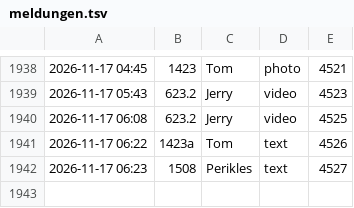
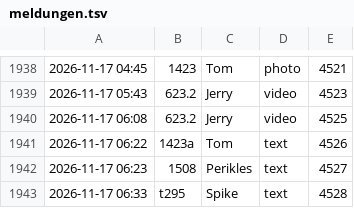
Before and after one commit to tramour-cmyk/androidapp_rpg_bornim, a TSV file: meldungen.tsv, drawn as a sheet; only a part is shown, gaps mark what is left out; the diff names each change by its address in the sheet, - before the commit and + after, or states it on an @@ line.

Commit message:
Meldung t295 (Spike)

```diff
--- a/meldungen.tsv
+++ b/meldungen.tsv
+row 1943: 2026-11-17 06:33 | t295 | Spike | text | 4528
```
